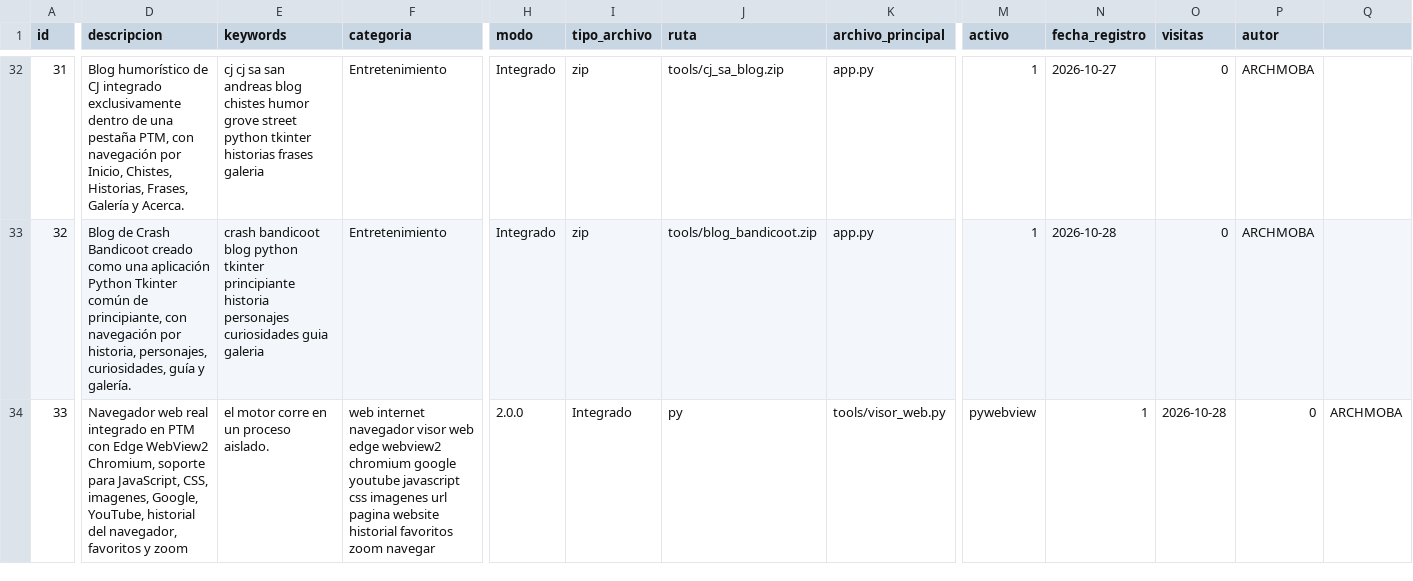
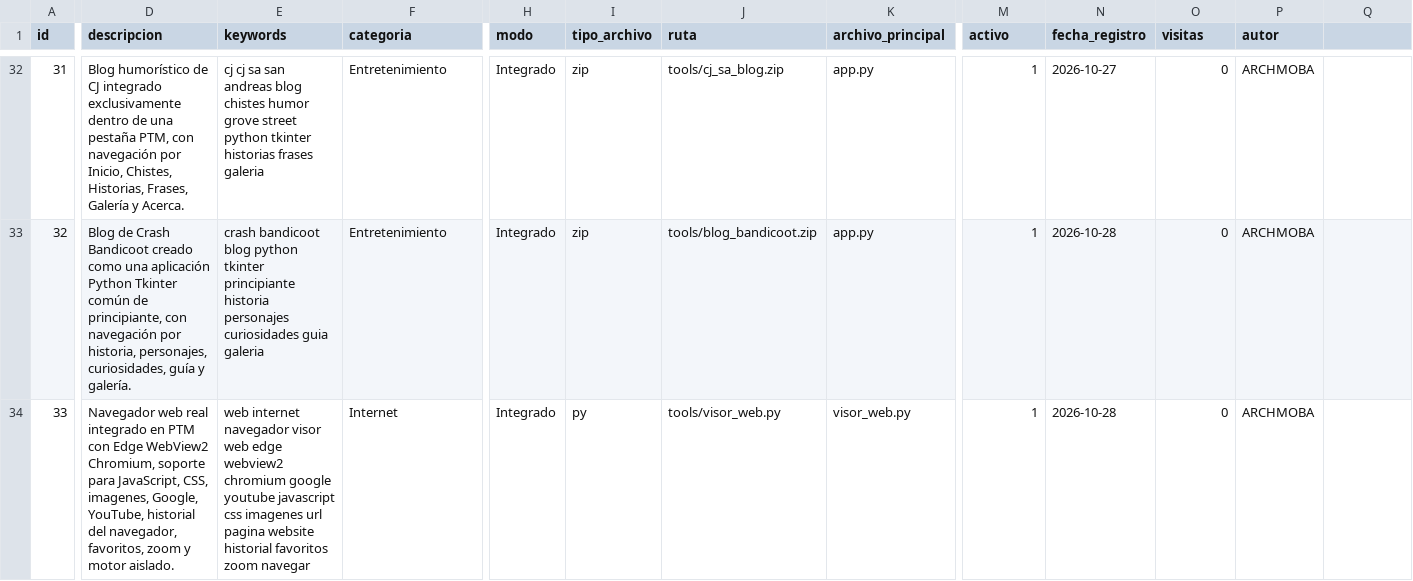
Before and after one commit to mobatfb/archmoba-config, a CSV file: PTM/guide.csv, drawn as a sheet; only a part is shown, gaps mark what is left out; the diff names each change by its address in the sheet, - before the commit and + after, or states it on an @@ line.

Commit message:
Corregir columnas de Visor Web 2.0.1 en guide.csv

```diff
--- a/PTM/guide.csv
+++ b/PTM/guide.csv
-D34 (descripcion): …del navegador, favoritos y zoom
+D34 (descripcion): …del navegador, favoritos, zoom y motor aislado.
-E34 (keywords): el motor corre en un proceso aislado.
+E34 (keywords): web internet navegador visor web edge webview2 chromium google youtube javascript css imagenes url pagina website historial favoritos zoom navegar
-F34 (categoria): web internet navegador visor web edge webview2 chromium google youtube javascript css imagenes url pagina website historial favoritos zoom navegar
+F34 (categoria): Internet
-H34 (modo): 2.0.0
+H34 (modo): Integrado
-I34 (tipo_archivo): Integrado
+I34 (tipo_archivo): py
-J34 (ruta): py
+J34 (ruta): tools/visor_web.py
-K34 (archivo_principal): tools/visor_web.py
+K34 (archivo_principal): visor_web.py
-M34 (activo): pywebview
+M34 (activo): 1
-N34 (fecha_registro): 1
+N34 (fecha_registro): 2026-10-28
-O34 (visitas): 2026-10-28
+O34 (visitas): 0
-P34 (autor): 0
+P34 (autor): ARCHMOBA
-Q34: ARCHMOBA
+Q34: (empty)
```
